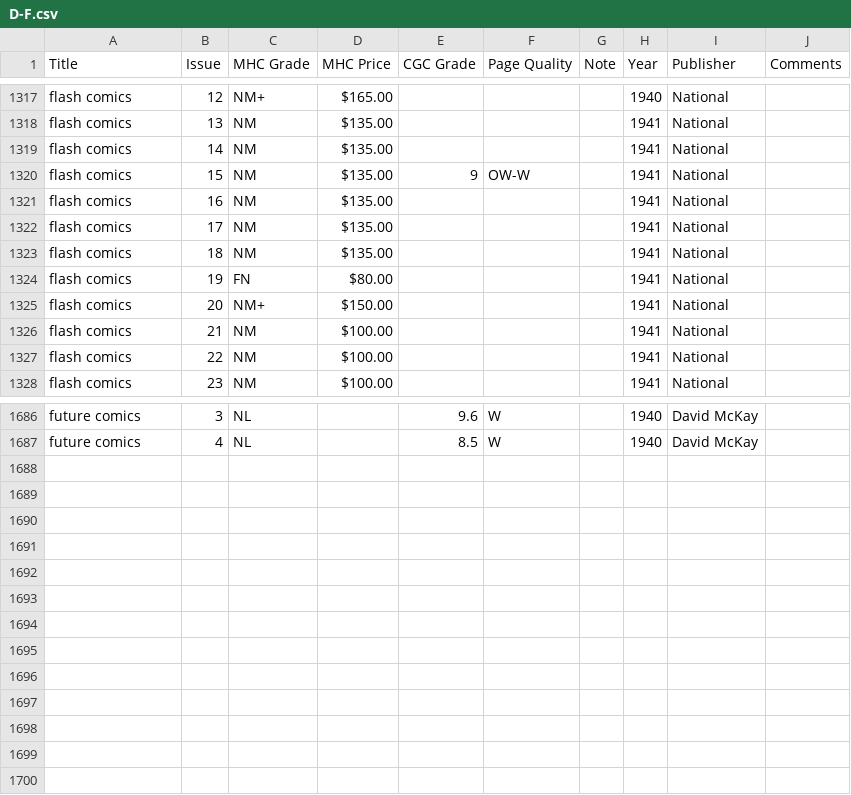
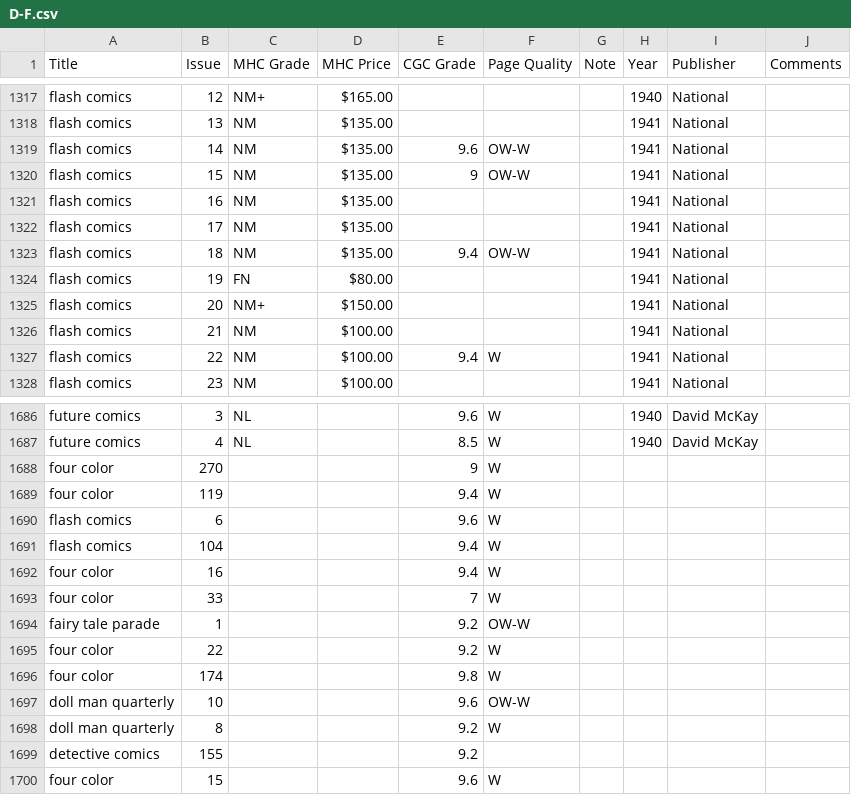
Before and after one commit to roblarsen/Edgar-Church-Collection-Data, a CSV file: src/D-F.csv, drawn as a sheet; only a part is shown, gaps mark what is left out; the diff covers the shown part only.

```diff
--- a/src/D-F.csv
+++ b/src/D-F.csv
@@ -1318,3 +1318,3 @@ flash comics,12,NM+,$165.00 ,,,,1940,National,
 flash comics,13,NM,$135.00 ,,,,1941,National,
-flash comics,14,NM,$135.00 ,,,,1941,National,
+flash comics,14,NM,$135.00 ,9.6,OW-W,,1941,National,
 flash comics,15,NM,$135.00 ,9,OW-W ,,1941,National,
@@ -1322,3 +1322,3 @@ flash comics,16,NM,$135.00 ,,,,1941,National,
 flash comics,17,NM,$135.00 ,,,,1941,National,
-flash comics,18,NM,$135.00 ,,,,1941,National,
+flash comics,18,NM,$135.00 ,9.4,OW-W,,1941,National,
 flash comics,19,FN,$80.00 ,,,,1941,National,
@@ -1326,3 +1326,3 @@ flash comics,20,NM+,$150.00 ,,,,1941,National,
 flash comics,21,NM,$100.00 ,,,,1941,National,
-flash comics,22,NM,$100.00 ,,,,1941,National,
+flash comics,22,NM,$100.00 ,9.4,W,,1941,National,
 flash comics,23,NM,$100.00 ,,,,1941,National,
@@ -1687 +1687,14 @@ future comics ,3,NL ,,9.6,W , ,1940,David McKay,
 future comics ,4,NL ,,8.5,W , ,1940,David McKay,
+four color,270,,,9,W,,,,
+four color,119,,,9.4,W,,,,
+flash comics,6,,,9.6,W,,,,
+flash comics,104,,,9.4,W,,,,
+four color,16,,,9.4,W,,,,
+four color,33,,,7,W,,,,
+fairy tale parade,1,,,9.2,OW-W,,,,
+four color,22,,,9.2,W,,,,
+four color,174,,,9.8,W,,,,
+doll man quarterly,10,,,9.6,OW-W,,,,
+doll man quarterly,8,,,9.2,W,,,,
+detective comics,155,,,9.2,,,,,
+four color,15,,,9.6,W,,,,
```
Also changed, not shown: 28 edited cells elsewhere in this file, src/A-C.csv, src/J-L.csv, 6 other files.
